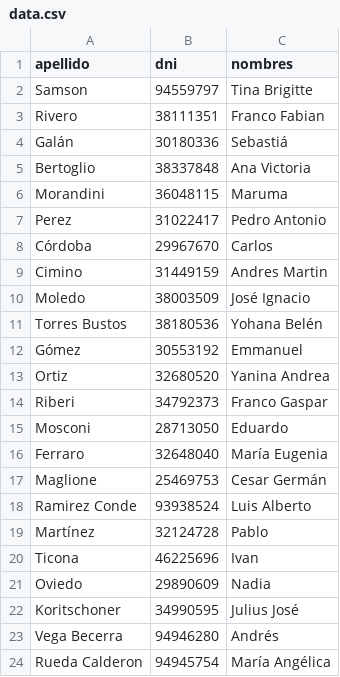
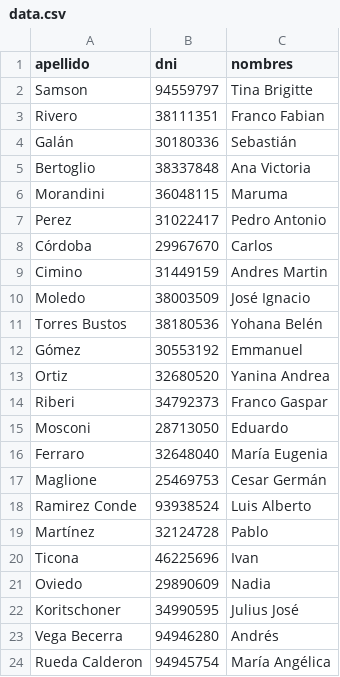
Before and after one commit to mgaitan/certificados_fcefyn, a CSV file: data.csv, drawn as a sheet.

```diff
--- a/data.csv
+++ b/data.csv
@@ -3,3 +3,3 @@ Samson,94559797,Tina Brigitte
 Rivero,38111351,Franco Fabian
-Galán,30180336,Sebastiá
+Galán,30180336,Sebastián
 Bertoglio,38337848,Ana Victoria
```
Also changed, not shown: 3 other files.
